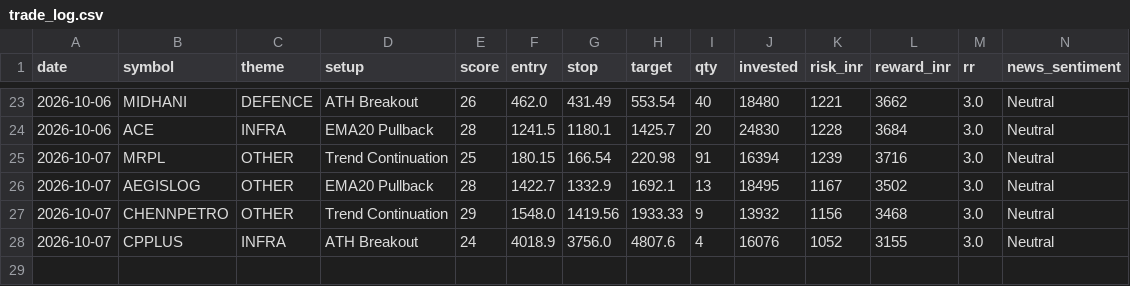
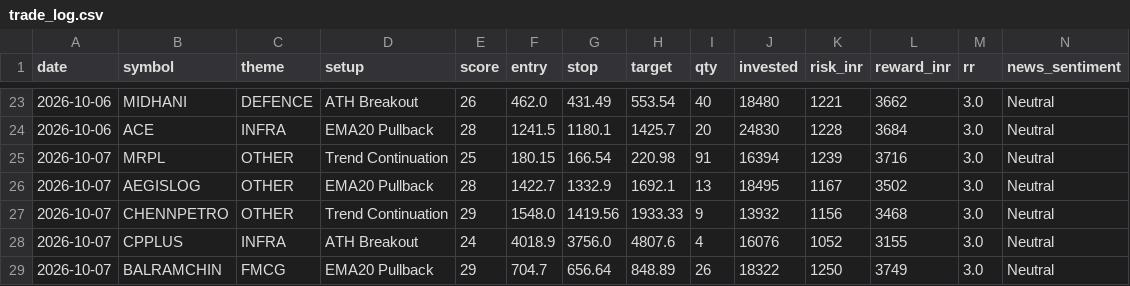
Before and after one commit to prabha-v2/india-swing-agent, a CSV file: trade_log.csv, drawn as a sheet; only a part is shown, gaps mark what is left out; rows hold the shown columns only; the diff names each change by its address in the sheet, - before the commit and + after, or states it on an @@ line.

```diff
--- a/trade_log.csv
+++ b/trade_log.csv
+row 29: 2026-10-07 | BALRAMCHIN | FMCG | EMA20 Pullback | 29 | 704.7 | 656.64 | 848.89 | 26 | 18322 | 1250 | 3749 | 3.0 | Neutral
```
